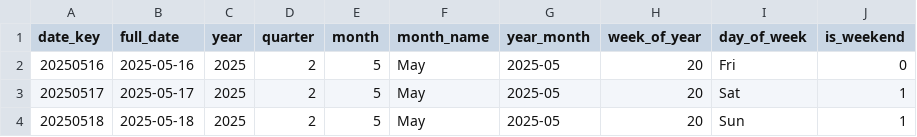
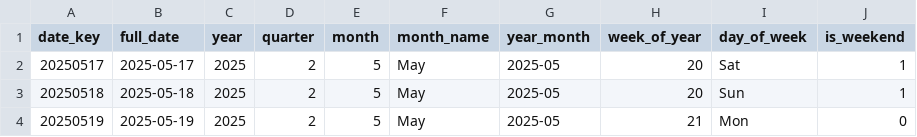
Before and after one commit to shivesh122/supply-chain-risk-analytics, a CSV file: exports/dim_date.csv, drawn as a sheet; only a part is shown; the shorter side is filled out with more unchanged rows; the diff names each change by its address in the sheet, - before the commit and + after, or states it on an @@ line.

```diff
--- a/exports/dim_date.csv
+++ b/exports/dim_date.csv
-row 2: 20250516 | 2025-05-16 | 2025 | 2 | 5 | May | 2025-05 | 20 | Fri | 0
```
Also changed, not shown: 5 other files.
